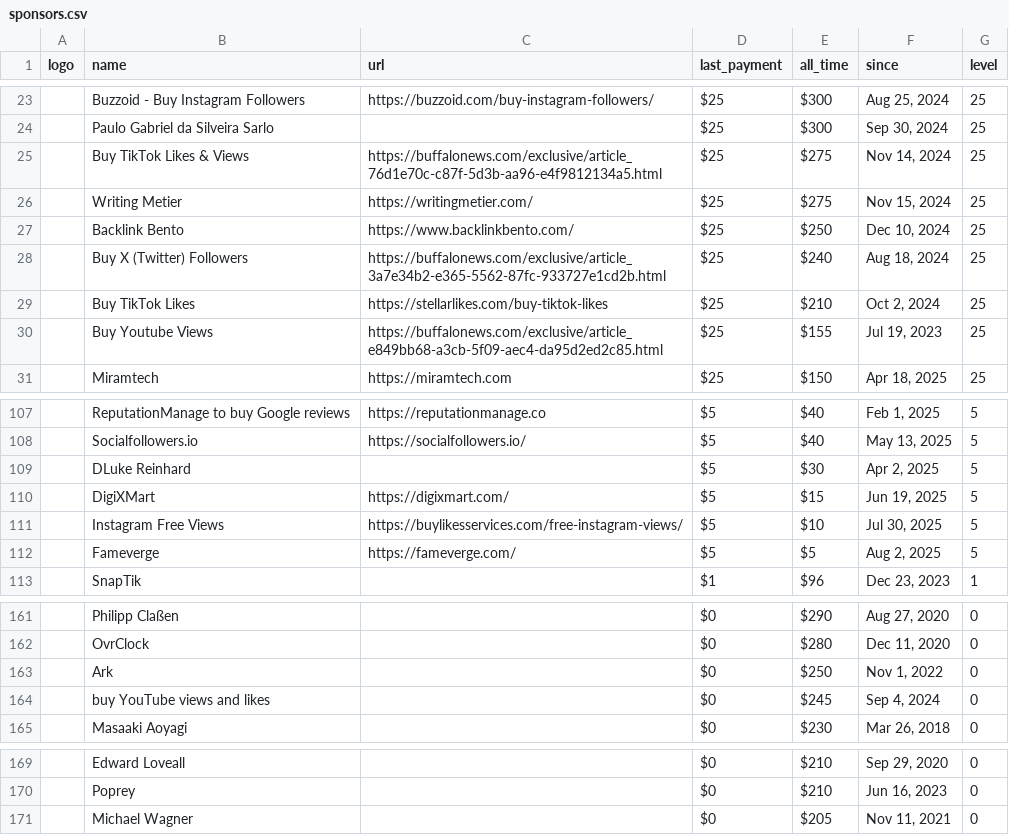
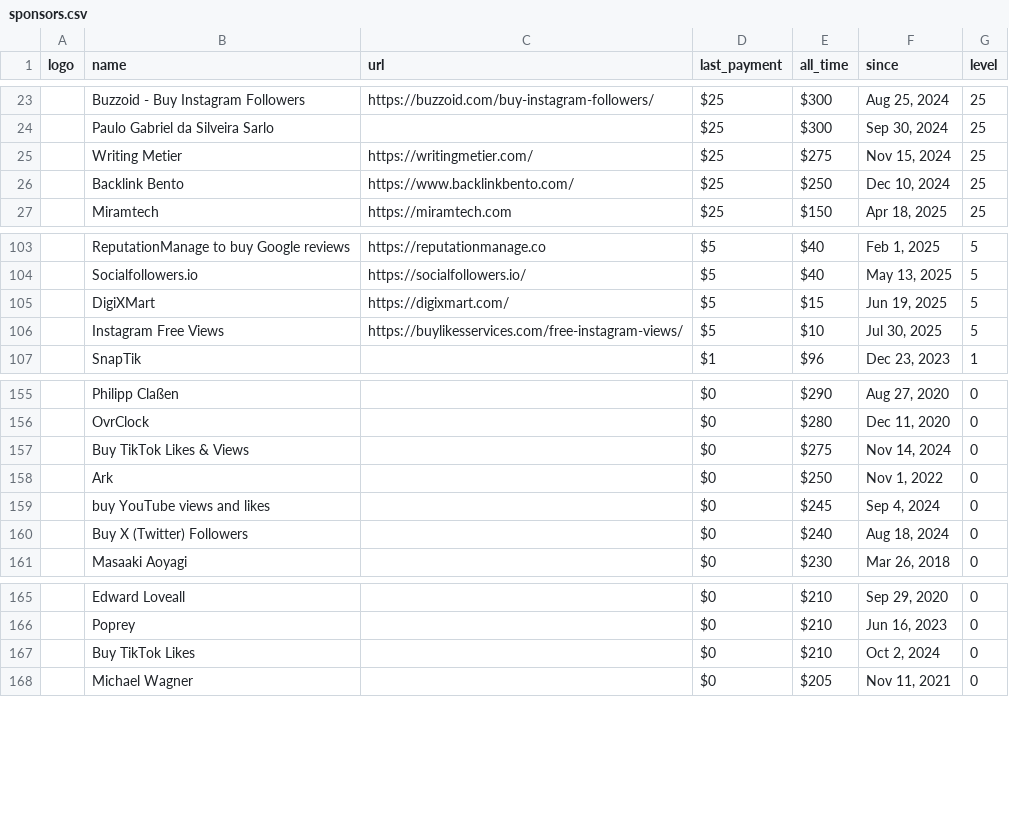
Before and after one commit to crystal-lang/crystal-website, a CSV file: _data/sponsors.csv, drawn as a sheet; only a part is shown, gaps mark what is left out; removed rows and columns are numbered as before the commit, all else as after; the diff covers the shown part only; the diff names each change by its address in the sheet, - before the commit and + after, or states it on an @@ line.

```diff
--- a/_data/sponsors.csv
+++ b/_data/sponsors.csv
-row 25:  | Buy TikTok Likes & Views | https://buffalonews.com/exclusive/article_76d1e70c-c87f-5d3b-aa96-e4f9812134a5.html | $25 | $275 | Nov 14, 2024 | 25
-row 28:  | Buy X (Twitter) Followers | https://buffalonews.com/exclusive/article_3a7e34b2-e365-5562-87fc-933727e1cd2b.html | $25 | $240 | Aug 18, 2024 | 25
-row 29:  | Buy TikTok Likes | https://stellarlikes.com/buy-tiktok-likes | $25 | $210 | Oct 2, 2024 | 25
-row 30:  | Buy Youtube Views | https://buffalonews.com/exclusive/article_e849bb68-a3cb-5f09-aec4-da95d2ed2c85.html | $25 | $155 | Jul 19, 2023 | 25
-row 109:  | DLuke Reinhard |  | $5 | $30 | Apr 2, 2025 | 5
-row 112:  | Fameverge | https://fameverge.com/ | $5 | $5 | Aug 2, 2025 | 5
+row 157:  | Buy TikTok Likes & Views |  | $0 | $275 | Nov 14, 2024 | 0
+row 160:  | Buy X (Twitter) Followers |  | $0 | $240 | Aug 18, 2024 | 0
+row 167:  | Buy TikTok Likes |  | $0 | $210 | Oct 2, 2024 | 0
```
Also changed, not shown: 3 added rows and 3 edited cells elsewhere in this file, 1 other file.
